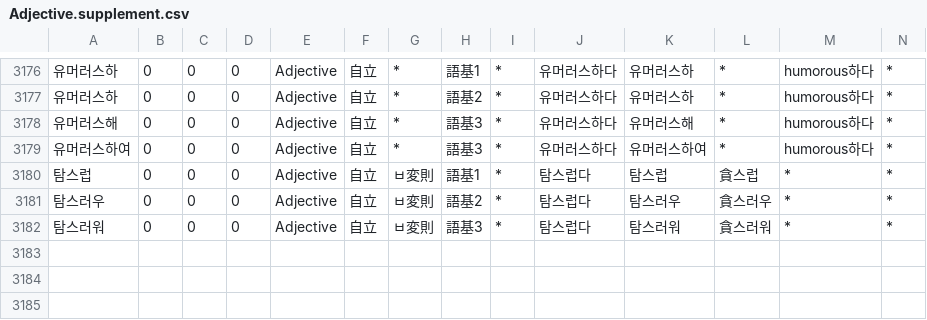
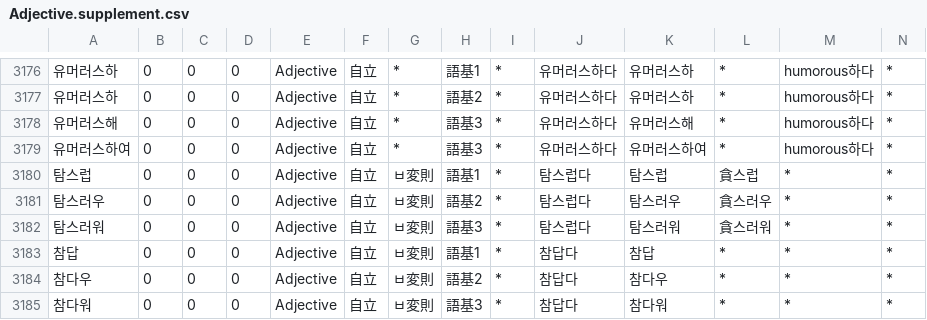
Before and after one commit to okikirmui/nkhandic, a CSV file: seed/Adjective.supplement.csv, drawn as a sheet; only a part is shown, gaps mark what is left out; rows hold the shown columns only; the diff names each change by its address in the sheet, - before the commit and + after, or states it on an @@ line.

```diff
--- a/seed/Adjective.supplement.csv
+++ b/seed/Adjective.supplement.csv
+row 3183: 참답 | 0 | 0 | 0 | Adjective | 自立 | ㅂ変則 | 語基1 | * | 참답다 | 참답 | * | * | *
+row 3184: 참다우 | 0 | 0 | 0 | Adjective | 自立 | ㅂ変則 | 語基2 | * | 참답다 | 참다우 | * | * | *
+row 3185: 참다워 | 0 | 0 | 0 | Adjective | 自立 | ㅂ変則 | 語基3 | * | 참답다 | 참다워 | * | * | *
```
Also changed, not shown: seed/Adverb.csv, seed/Noun.supplement.name.csv, 3 other files.
